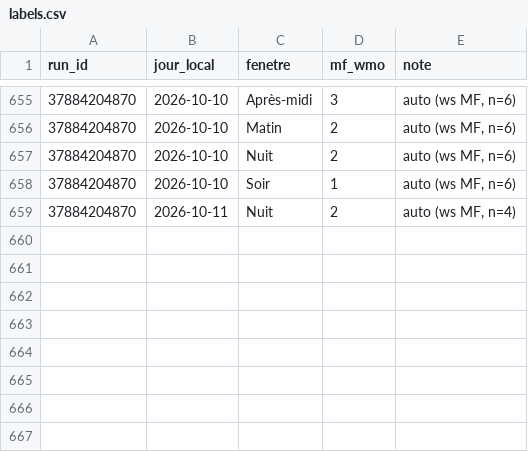
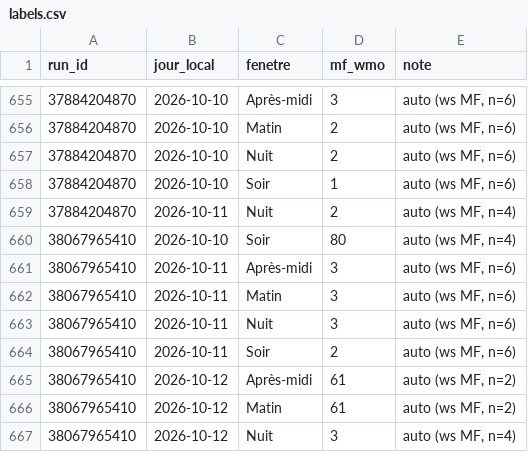
Before and after one commit to atantet/meteo, a CSV file: data/calibration/labels.csv, drawn as a sheet; only a part is shown, gaps mark what is left out; the diff names each change by its address in the sheet, - before the commit and + after, or states it on an @@ line.

Commit message:
chore(calibration): pipeline auto 2026-10-10T17:15Z

```diff
--- a/data/calibration/labels.csv
+++ b/data/calibration/labels.csv
+row 660: 38067965410 | 2026-10-10 | Soir | 80 | auto (ws MF, n=4)
+row 661: 38067965410 | 2026-10-11 | Après-midi | 3 | auto (ws MF, n=6)
+row 662: 38067965410 | 2026-10-11 | Matin | 3 | auto (ws MF, n=6)
+row 663: 38067965410 | 2026-10-11 | Nuit | 3 | auto (ws MF, n=6)
+row 664: 38067965410 | 2026-10-11 | Soir | 2 | auto (ws MF, n=6)
+row 665: 38067965410 | 2026-10-12 | Après-midi | 61 | auto (ws MF, n=2)
+row 666: 38067965410 | 2026-10-12 | Matin | 61 | auto (ws MF, n=2)
+row 667: 38067965410 | 2026-10-12 | Nuit | 3 | auto (ws MF, n=4)
```
